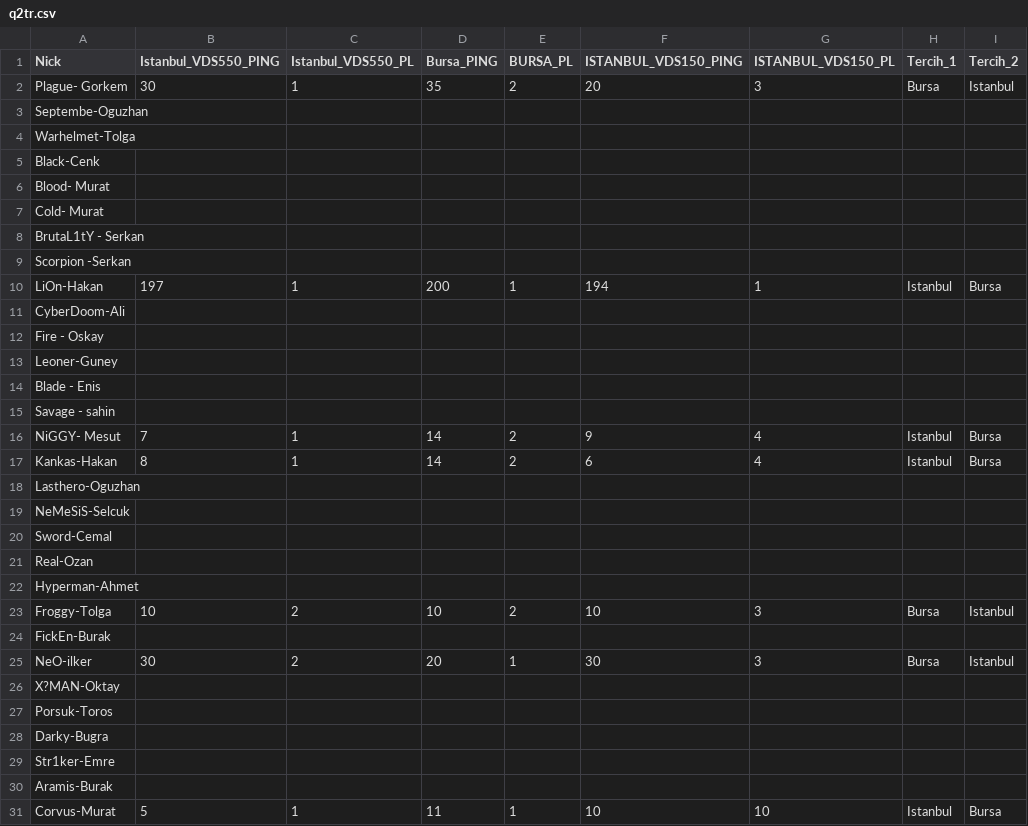
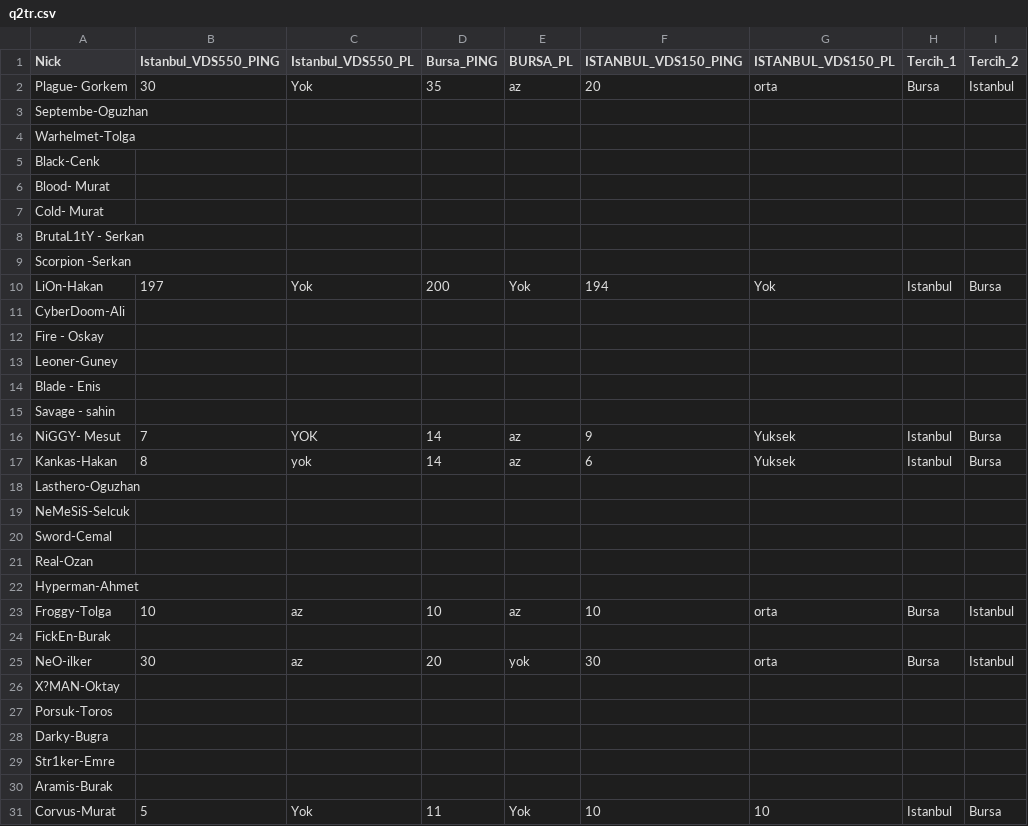
Before and after one commit to tolgayilmaz1/vbm661, a CSV file: q2tr.csv, drawn as a sheet.

Commit message:
Add files via upload

```diff
--- a/q2tr.csv
+++ b/q2tr.csv
@@ -1,3 +1,3 @@
 Nick,Istanbul_VDS550_PING,Istanbul_VDS550_PL,Bursa_PING,BURSA_PL,ISTANBUL_VDS150_PING,ISTANBUL_VDS150_PL,Tercih_1,Tercih_2
-Plague- Gorkem,30,1,35,2,20,3,Bursa,Istanbul
+Plague- Gorkem,30,Yok,35,az,20,orta,Bursa,Istanbul
 Septembe-Oguzhan,,,,,,,,
@@ -9,3 +9,3 @@ BrutaL1tY - Serkan,,,,,,,,
 Scorpion -Serkan,,,,,,,,
-LiOn-Hakan,197,1,200,1,194,1,Istanbul,Bursa
+LiOn-Hakan,197,Yok,200,Yok,194,Yok,Istanbul,Bursa
 CyberDoom-Ali,,,,,,,,
@@ -15,4 +15,4 @@ Blade - Enis,,,,,,,,
 Savage - sahin,,,,,,,,
-NiGGY- Mesut,7,1,14,2,9,4,Istanbul,Bursa
-Kankas-Hakan,8,1,14,2,6,4,Istanbul,Bursa
+NiGGY- Mesut,7,YOK,14,az,9,Yuksek,Istanbul,Bursa
+Kankas-Hakan,8,yok,14,az,6,Yuksek,Istanbul,Bursa
 Lasthero-Oguzhan,,,,,,,,
@@ -22,5 +22,5 @@ Real-Ozan,,,,,,,,
 Hyperman-Ahmet,,,,,,,,
-Froggy-Tolga,10,2,10,2,10,3,Bursa,Istanbul
+Froggy-Tolga,10,az,10,az,10,orta,Bursa,Istanbul
 FickEn-Burak,,,,,,,,
-NeO-ilker,30,2,20,1,30,3,Bursa,Istanbul
+NeO-ilker,30,az,20,yok,30,orta,Bursa,Istanbul
 X?MAN-Oktay,,,,,,,,
@@ -30,2 +30,2 @@ Str1ker-Emre,,,,,,,,
 Aramis-Burak,,,,,,,,
-Corvus-Murat,5,1,11,1,10,10,Istanbul,Bursa
+Corvus-Murat,5,Yok,11,Yok,10,10,Istanbul,Bursa
```
